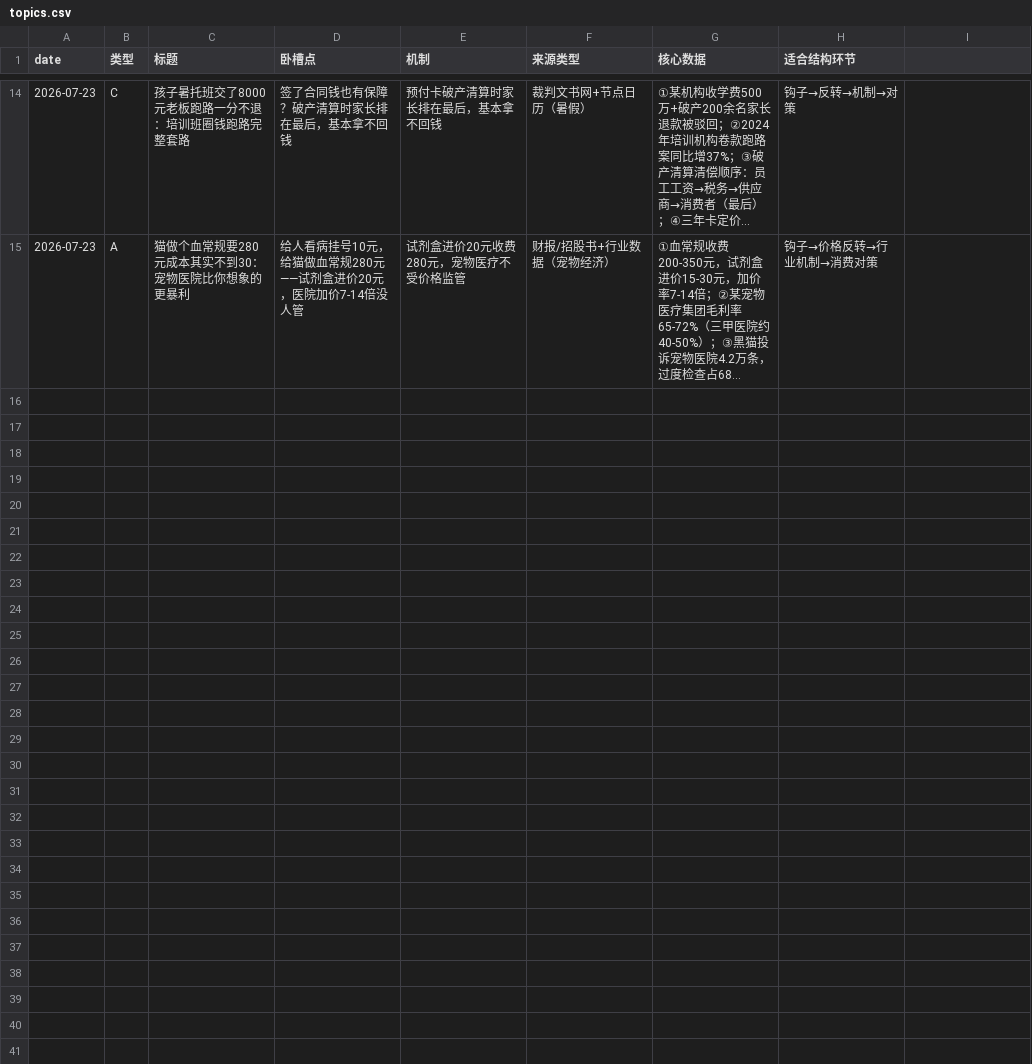
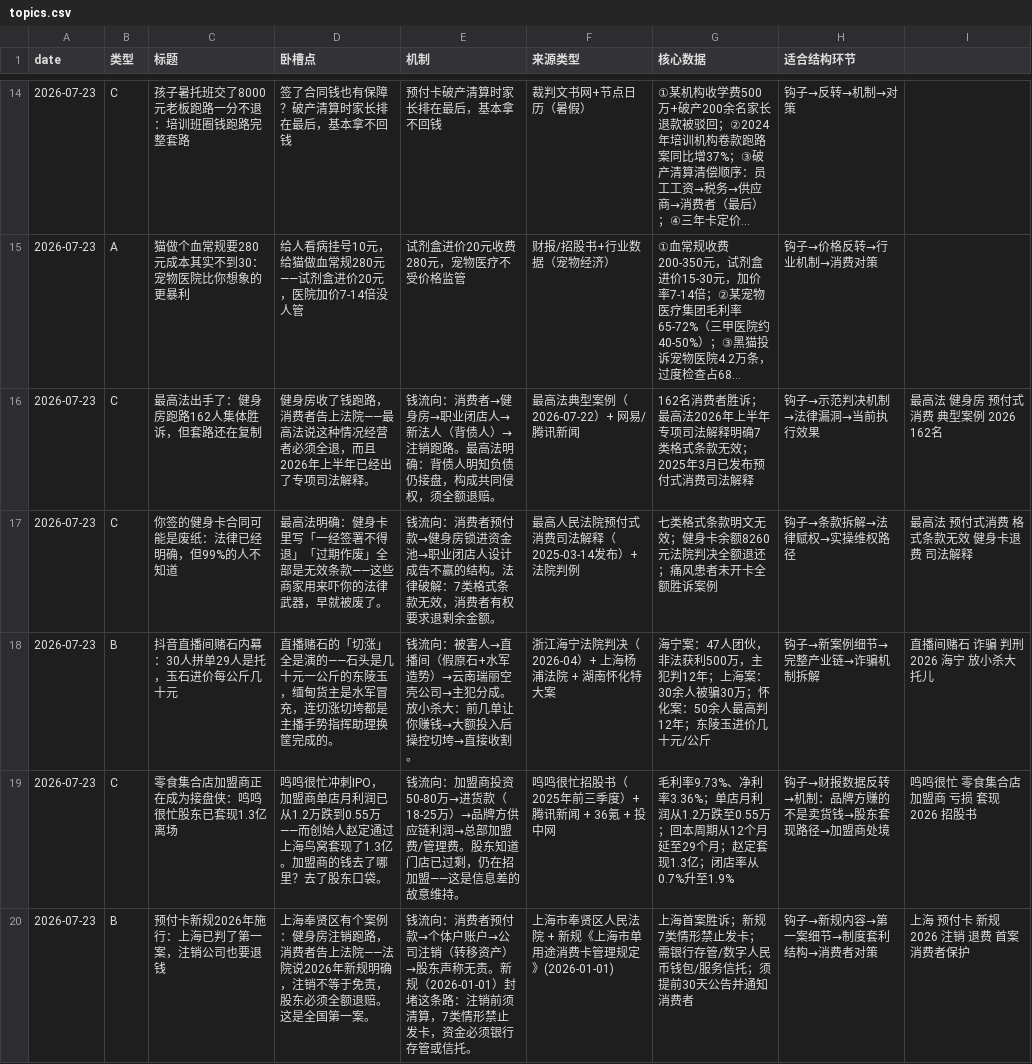
Before and after one commit to kongkong053/topic-discovery-prompt, a CSV file: topics.csv, drawn as a sheet; only a part is shown, gaps mark what is left out; long unchanged cells end in …; the diff names each change by its address in the sheet, - before the commit and + after, or states it on an @@ line.

```diff
--- a/topics.csv
+++ b/topics.csv
+row 16: 2026-07-23 | C | 最高法出手了：健身房跑路162人集体胜诉，但套路还在复制 | 健身房收了钱跑路，消费者告上法院——最高法说这种情况经营者必须全退，而且2026年上半年已经出了专项司法解释。 | 钱流向：消费者→健身房→职业闭店人→新法人（背债人）→注销跑路。最高法明确：背债人明知负债仍接盘，构成共同侵权，须全额退赔。 | 最高法典型案例（2026-07-22）+ 网易/腾讯新闻 | 162名消费者胜诉；最高法2026年上半年专项司法解释明确7类格式条款无效；2025年3月已发布预付式消费司法解释 | 钩子→示范判决机制→法律漏洞→当前执行效果 | 最高法 健身房 预付式消费 典型案例 2026 162名
+row 17: 2026-07-23 | C | 你签的健身卡合同可能是废纸：法律已经明确，但99%的人不知道 | 最高法明确：健身卡里写「一经签署不得退」「过期作废」全部是无效条款——这些商家用来吓你的法律武器，早就被废了。 | 钱流向：消费者预付款→健身房锁进资金池→职业闭店人设计成告不赢的结构。法律破解：7类格式条款无效，消费者有权要求退剩余金额。 | 最高人民法院预付式消费司法解释（2025-03-14发布）+ 法院判例 | 七类格式条款明文无效；健身卡余额8260元法院判决全额退还；痛风患者未开卡全额胜诉案例 | 钩子→条款拆解→法律赋权→实操维权路径 | 最高法 预付式消费 格式条款无效 健身卡退费 司法解释
+row 18: 2026-07-23 | B | 抖音直播间赌石内幕：30人拼单29人是托，玉石进价每公斤几十元 | 直播赌石的「切涨」全是演的——石头是几十元一公斤的东陵玉，缅甸货主是水军冒充，连切涨切垮都是主播手势指挥助理换筐完成的。 | 钱流向：被害人→直播间（假原石+水军造势）→云南瑞丽空壳公司→主犯分成。放小杀大：前几单让你赚钱→大额投入后操控切垮→直接收割。 | 浙江海宁法院判决（2026-04）+ 上海杨浦法院 + 湖南怀化特大案 | 海宁案：47人团伙，非法获利500万，主犯判12年；上海案：30余人被骗30万；怀化案：50余人最高判12年；东陵玉进价几十元/公斤 | 钩子→新案例细节→完整产业链→诈骗机制拆解 | 直播间赌石 诈骗 判刑 2026 海宁 放小杀大 托儿
+row 19: 2026-07-23 | C | 零食集合店加盟商正在成为接盘侠：鸣鸣很忙股东已套现1.3亿离场 | 鸣鸣很忙冲刺IPO，加盟商单店月利润已从1.2万跌到0.55万——而创始人赵定通过上海鸟窝套现了1.3亿。加盟商的钱去了哪里？去了股东口袋。 | 钱流向：加盟商投资50-80万→进货款（18-25万）→品牌方供应链利润→总部加盟费/管理费。股东知道门店已过剩，仍在招加盟——这是信息差的故意维持。 | 鸣鸣很忙招股书（2025年前三季度）+ 腾讯新闻 + 36氪 + 投中网 | 毛利率9.73%、净利率3.36%；单店月利润从1.2万跌至0.55万；回本周期从12个月延至29个月；赵定套现1.3亿；闭店率从0.7%升至1.9% | 钩子→财报数据反转→机制：品牌方赚的不是卖货钱→股东套现路径→加盟商处境 | 鸣鸣很忙 零食集合店 加盟商 亏损 套现 2026 招股书
+row 20: 2026-07-23 | B | 预付卡新规2026年施行：上海已判了第一案，注销公司也要退钱 | 上海奉贤区有个案例：健身房注销跑路，消费者告上法院——法院说2026年新规明确，注销不等于免责，股东必须全额退赔。这是全国第一案。 | 钱流向：消费者预付款→个体户账户→公司注销（转移资产）→股东声称无责。新规（2026-01-01）封堵这条路：注销前须清算，7类情形禁止发卡，资金必须银行存管或信托。 | 上海市奉贤区人民法院 + 新规《上海市单用途消费卡管理规定》(2026-01-01) | 上海首案胜诉；新规7类情形禁止发卡；需银行存管/数字人民币钱包/服务信托；须提前30天公告并通知消费者 | 钩子→新规内容→第一案细节→制度套利结构→消费者对策 | 上海 预付卡 新规 2026 注销 退费 首案 消费者保护
```
Also changed, not shown: topics_daily_2026-07-23.csv, 1 other file.
